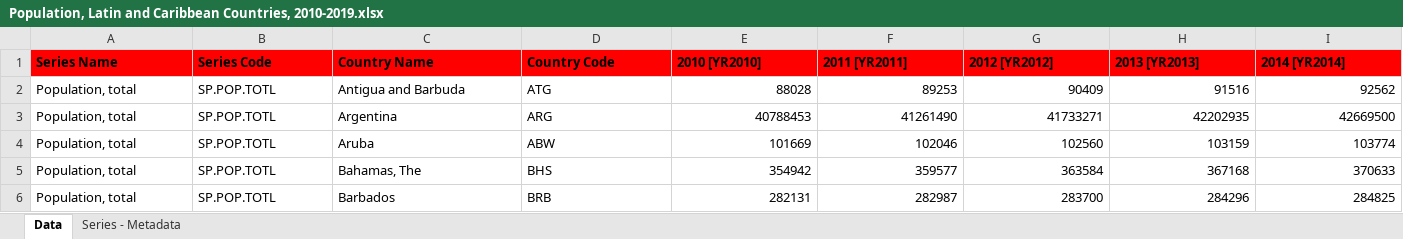
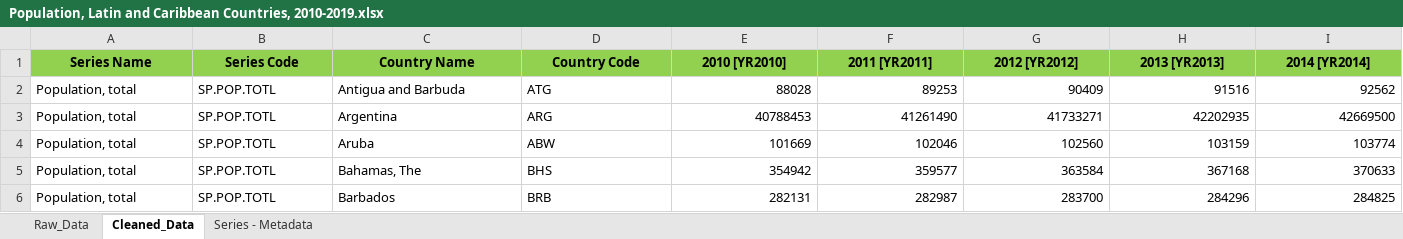
Before and after one commit to MayurMayank/Google-Data-Analytics-Portfolio, an Excel workbook: C2/Project_files/Population, Latin and Caribbean Countries, 2010-2019.xlsx, sheet Cleaned_Data, drawn as a sheet; only a part is shown; values as stored, in another font and other column widths than the file's, no borders; charts and pictures not drawn; the diff covers the shown part only; the diff names each change by its address in the sheet, - before the commit and + after, or states it on an @@ line.

Commit message:
Updated Cleaned Files and added Raw_Data sheet

```diff
--- a/C2/Project_files/Population, Latin and Caribbean Countries, 2010-2019.xlsx (sheet Cleaned_Data)
+++ b/C2/Project_files/Population, Latin and Caribbean Countries, 2010-2019.xlsx (sheet Cleaned_Data)
-sheet tab: Data
+sheet tab: Cleaned_Data
+sheet tab: Raw_Data
@@ A1:I1 fill: #FF0000 → #92D050, alignment: left → center @@
```
Also changed, not shown: cell formats elsewhere in this sheet, charts or pictures, C2/Project_files/Monthly Sales - Functions 101.xlsx, C2/Project_files/Monthly Sales.xlsx, 3 other files.
